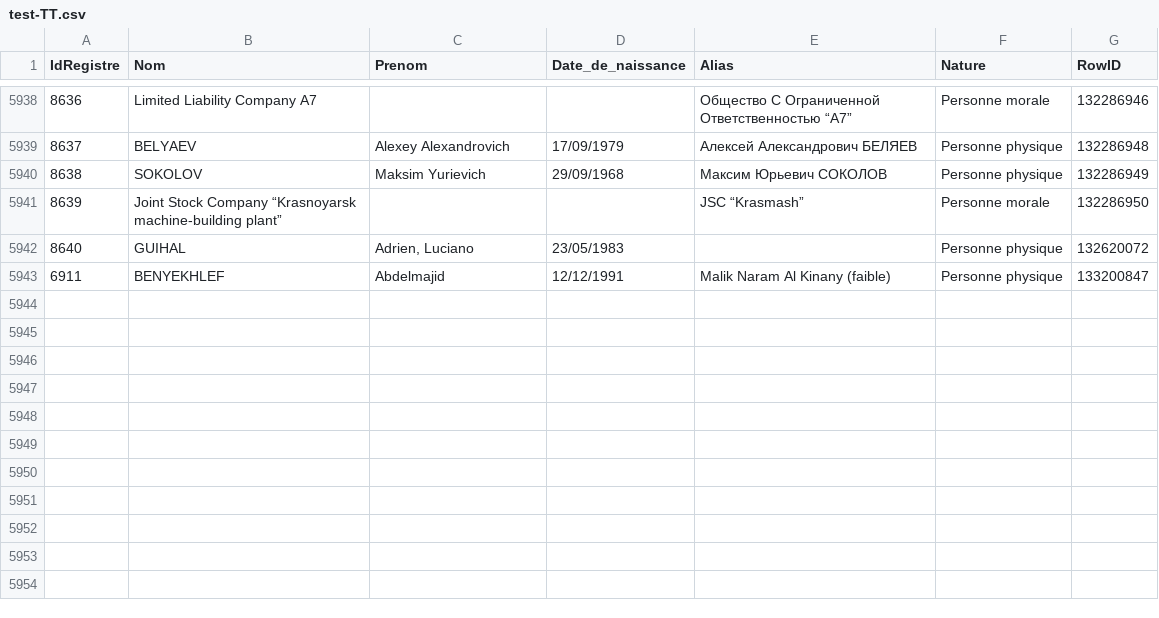
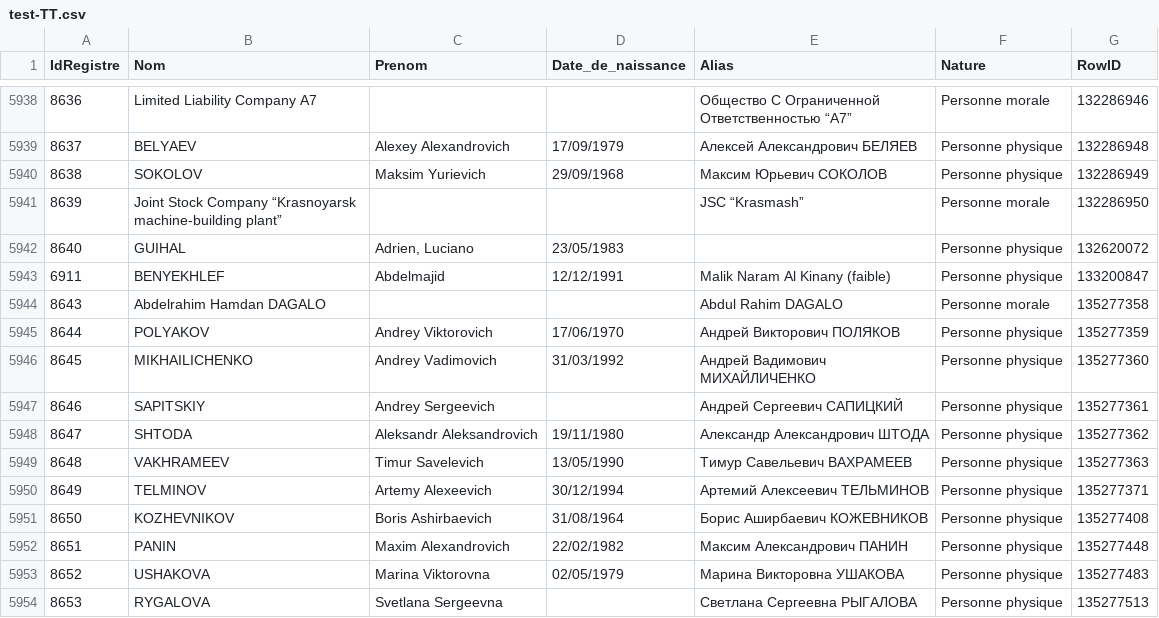
Before and after one commit to pobel-cmd/make-csv-exchange, a CSV file: test-TT.csv, drawn as a sheet; only a part is shown, gaps mark what is left out.

Commit message:
update test-TT.csv via Make (2025-11-26T04:06:53.838Z)

```diff
--- a/test-TT.csv
+++ b/test-TT.csv
@@ -5943 +5943,12 @@
 "6911","BENYEKHLEF","Abdelmajid","12/12/1991","Malik Naram Al Kinany (faible)","Personne physique","133200847"
+"8643","Abdelrahim Hamdan DAGALO","","","Abdul Rahim DAGALO","Personne morale","135277358"
+"8644","POLYAKOV","Andrey Viktorovich","17/06/1970","Андрей Викторович ПОЛЯКОВ","Personne physique","135277359"
+"8645","MIKHAILICHENKO","Andrey Vadimovich","31/03/1992","Андрей Вадимович МИХАЙЛИЧЕНКО","Personne physique","135277360"
+"8646","SAPITSKIY","Andrey Sergeevich","","Андрей Сергеевич САПИЦКИЙ","Personne physique","135277361"
+"8647","SHTODA","Aleksandr Aleksandrovich","19/11/1980","Александр Александрович ШТОДА","Personne physique","135277362"
+"8648","VAKHRAMEEV","Timur Savelevich","13/05/1990","Тимур Савельевич ВАХРАМЕЕВ","Personne physique","135277363"
+"8649","TELMINOV","Artemy Alexeevich","30/12/1994","Артемий Алексеевич ТЕЛЬМИНОВ","Personne physique","135277371"
+"8650","KOZHEVNIKOV","Boris Ashirbaevich","31/08/1964","Борис Аширбаевич КОЖЕВНИКОВ","Personne physique","135277408"
+"8651","PANIN","Maxim Alexandrovich","22/02/1982","Максим Александрович ПАНИН","Personne physique","135277448"
+"8652","USHAKOVA","Marina Viktorovna","02/05/1979","Марина Викторовна УШАКОВА","Personne physique","135277483"
+"8653","RYGALOVA","Svetlana Sergeevna","","Светлана Сергеевна РЫГАЛОВА","Personne physique","135277513"
```
